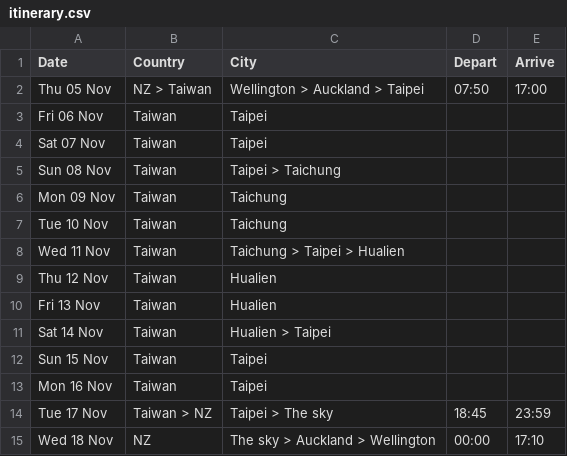
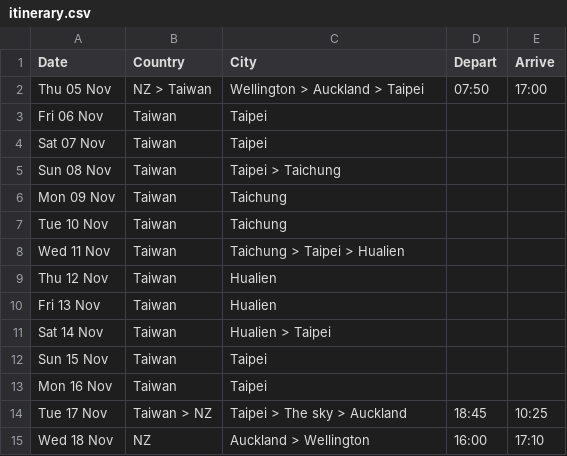
Before and after one commit to callumdigital/website, a CSV file: taiwan/src/data/itinerary.csv, drawn as a sheet.

Commit message:
Update itinerary.csv

```diff
--- a/taiwan/src/data/itinerary.csv
+++ b/taiwan/src/data/itinerary.csv
@@ -13,3 +13,3 @@ Sun 15 Nov,Taiwan,Taipei,,
 Mon 16 Nov,Taiwan,Taipei,,
-Tue 17 Nov,Taiwan > NZ,Taipei > The sky,18:45,23:59
-Wed 18 Nov,NZ,The sky > Auckland > Wellington,00:00,17:10
+Tue 17 Nov,Taiwan > NZ,Taipei > The sky > Auckland,18:45,10:25
+Wed 18 Nov,NZ, Auckland > Wellington,16:00,17:10
```
